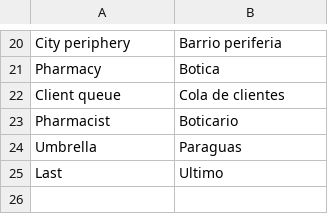
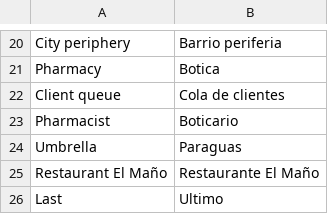
Before and after one commit to ivor4/Goblins3_AnotherQuest, a CSV file: Gob3AQ/Assets/Dialogs/NAMES_CSV.csv, drawn as a sheet; only a part is shown, gaps mark what is left out.

```diff
--- a/Gob3AQ/Assets/Dialogs/NAMES_CSV.csv
+++ b/Gob3AQ/Assets/Dialogs/NAMES_CSV.csv
@@ -24,2 +24,3 @@ Pharmacist,Boticario
 Umbrella,Paraguas
+Restaurant El Maño,Restaurante El Maño
 Last,Ultimo
```
Also changed, not shown: VARMAP_Generator/ITEMS.csv, VARMAP_Generator/NAMES.csv, 12 other files.
